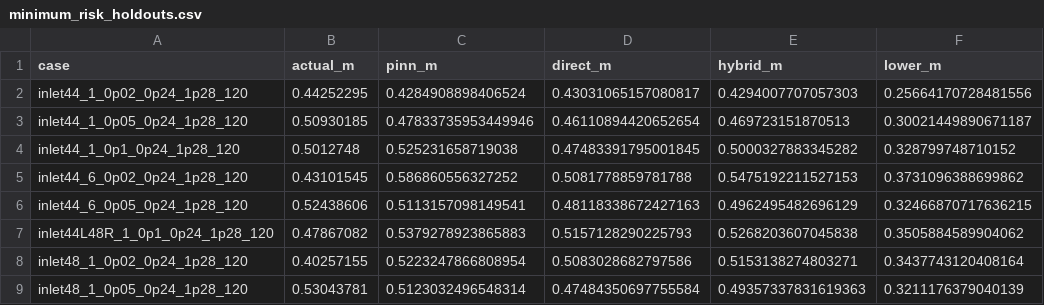
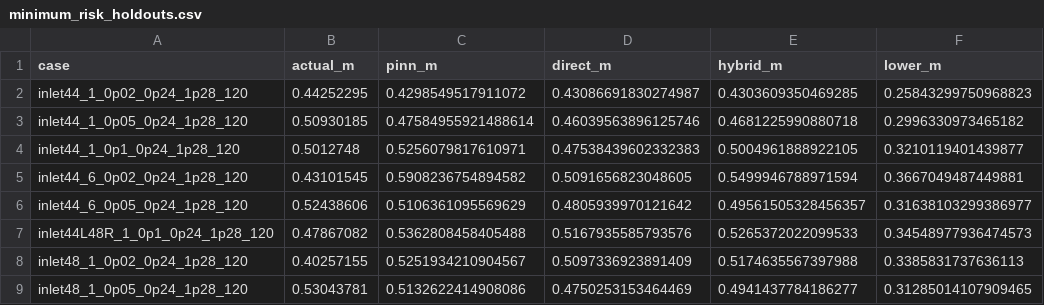
Before and after one commit to LYUml/polyu_bse3322, a CSV file: 09_PINN_Layer/minimum_risk_holdouts.csv, drawn as a sheet; only a part is shown; the diff covers the shown part only.

```diff
--- a/09_PINN_Layer/minimum_risk_holdouts.csv
+++ b/09_PINN_Layer/minimum_risk_holdouts.csv
@@ -1,9 +1,9 @@
 case,actual_m,pinn_m,direct_m,hybrid_m,lower_m
-inlet44_1_0p02_0p24_1p28_120,0.44252295,0.4284908898406524,0.43031065157080817,0.4294007707057303,0.25664170728481556
-inlet44_1_0p05_0p24_1p28_120,0.50930185,0.47833735953449946,0.46110894420652654,0.469723151870513,0.30021449890671187
-inlet44_1_0p1_0p24_1p28_120,0.5012748,0.525231658719038,0.47483391795001845,0.5000327883345282,0.328799748710152
-inlet44_6_0p02_0p24_1p28_120,0.43101545,0.586860556327252,0.5081778859781788,0.5475192211527153,0.3731096388699862
-inlet44_6_0p05_0p24_1p28_120,0.52438606,0.5113157098149541,0.48118338672427163,0.4962495482696129,0.32466870717636215
-inlet44L48R_1_0p1_0p24_1p28_120,0.47867082,0.5379278923865883,0.5157128290225793,0.5268203607045838,0.3505884589904062
-inlet48_1_0p02_0p24_1p28_120,0.40257155,0.5223247866808954,0.5083028682797586,0.5153138274803271,0.3437743120408164
-inlet48_1_0p05_0p24_1p28_120,0.53043781,0.5123032496548314,0.47484350697755584,0.49357337831619363,0.3211176379040139
+inlet44_1_0p02_0p24_1p28_120,0.44252295,0.4298549517911072,0.43086691830274987,0.4303609350469285,0.25843299750968823
+inlet44_1_0p05_0p24_1p28_120,0.50930185,0.47584955921488614,0.46039563896125746,0.4681225990880718,0.2996330973465182
+inlet44_1_0p1_0p24_1p28_120,0.5012748,0.5256079817610971,0.47538439602332383,0.5004961888922105,0.3210119401439877
+inlet44_6_0p02_0p24_1p28_120,0.43101545,0.5908236754894582,0.5091656823048605,0.5499946788971594,0.3667049487449881
+inlet44_6_0p05_0p24_1p28_120,0.52438606,0.5106361095569629,0.4805939970121642,0.49561505328456357,0.31638103299386977
+inlet44L48R_1_0p1_0p24_1p28_120,0.47867082,0.5362808458405488,0.5167935585793576,0.5265372022099533,0.34548977936474573
+inlet48_1_0p02_0p24_1p28_120,0.40257155,0.5251934210904567,0.5097336923891409,0.5174635567397988,0.3385831737636113
+inlet48_1_0p05_0p24_1p28_120,0.53043781,0.5132622414908086,0.4750253153464469,0.4941437784186277,0.31285014107909465
```
Also changed, not shown: 1 added row and 52 edited cells elsewhere in this file, 09_PINN_Layer/dual_task_scores.csv, 09_PINN_Layer/first_breach_scores.csv, 2 other files.
